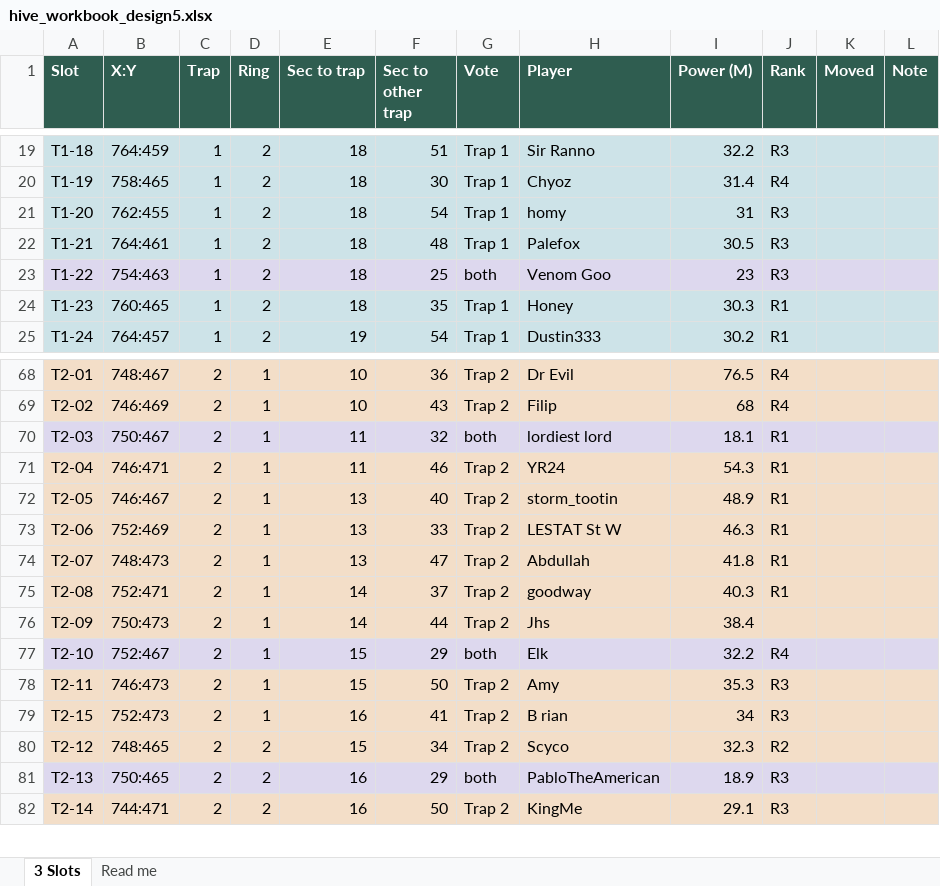
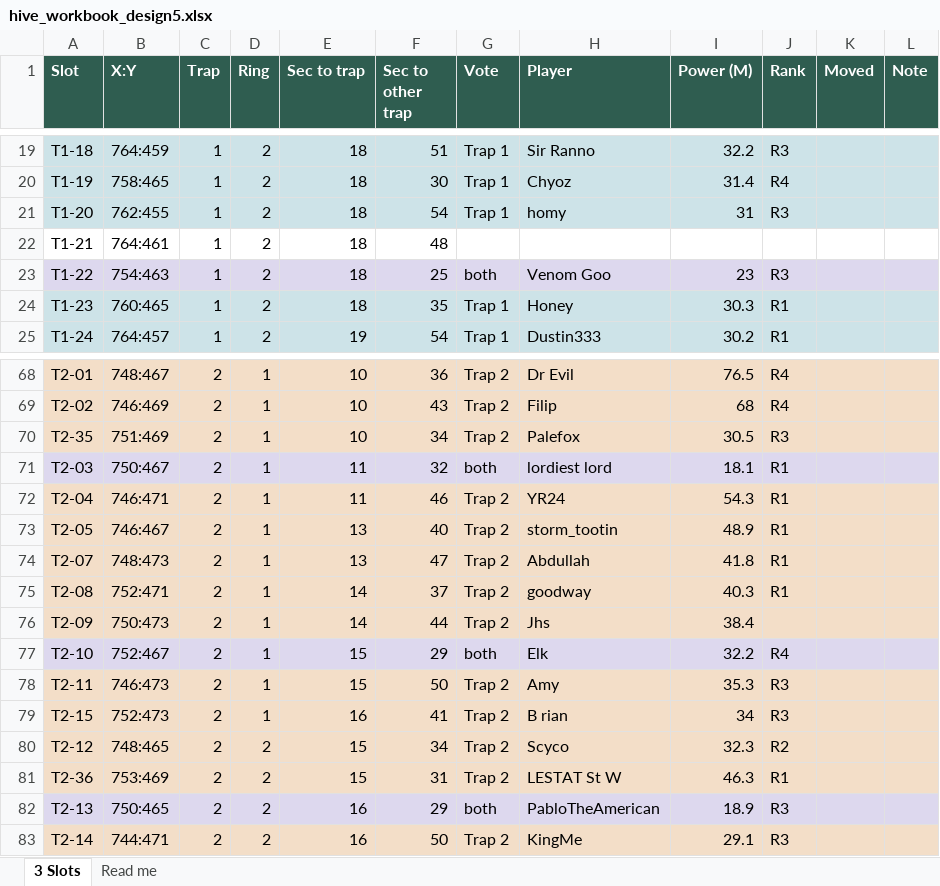
Before and after one commit to MarsmanKingshot/gld-hive-2to1, an Excel workbook: hive_workbook_design5.xlsx, sheet 3 Slots, drawn as a sheet; only a part is shown, gaps mark what is left out; values as stored, in another font and other column widths than the file's, no borders; removed rows and columns are numbered as before the commit, all else as after; the diff names each change by its address in the sheet, - before the commit and + after, or states it on an @@ line.

```diff
--- a/hive_workbook_design5.xlsx (sheet 3 Slots)
+++ b/hive_workbook_design5.xlsx (sheet 3 Slots)
-A22:L22 fill: #CDE3E8
+A22:L22 fill: none
-G22 (Vote): Trap 1
+G22 (Vote): (empty)
-H22 (Player): Palefox
+H22 (Player): (empty)
-I22 (Power (M)): 30.5
+I22 (Power (M)): (empty)
-J22 (Rank): R3
+J22 (Rank): (empty)
+row 70: T2-35 | 751:469 | 2 | 1 | 10 | 34 | Trap 2 | Palefox | 30.5 | R3
-row 73: T2-06 | 752:469 | 2 | 1 | 13 | 33 | Trap 2 | LESTAT St W | 46.3 | R1
+row 81: T2-36 | 753:469 | 2 | 2 | 15 | 31 | Trap 2 | LESTAT St W | 46.3 | R1
```
Also changed, not shown: 7 other files.
